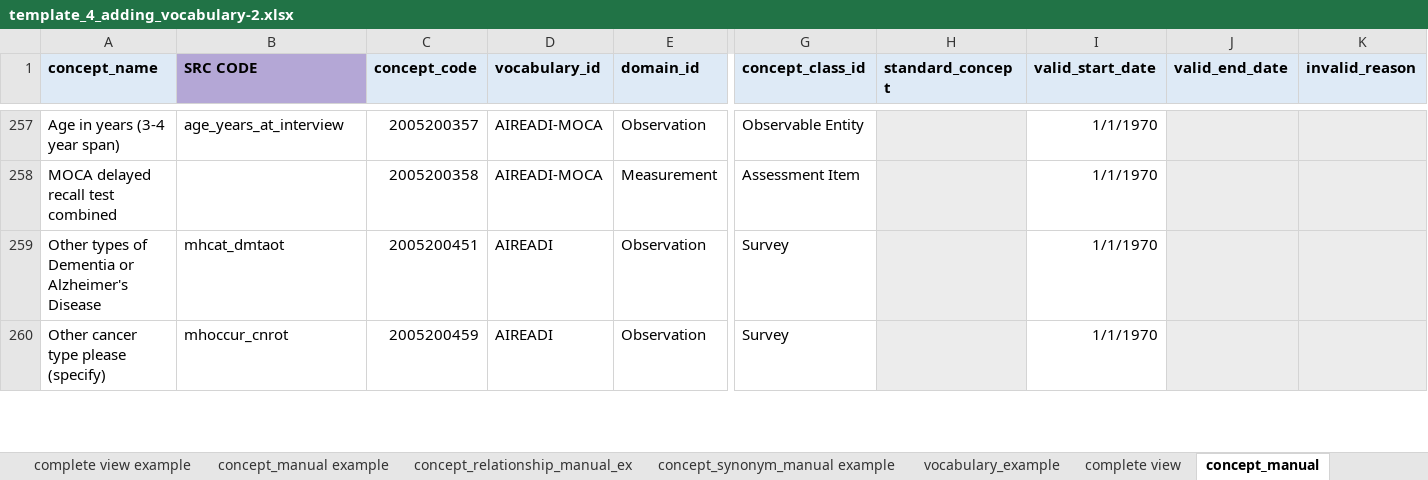
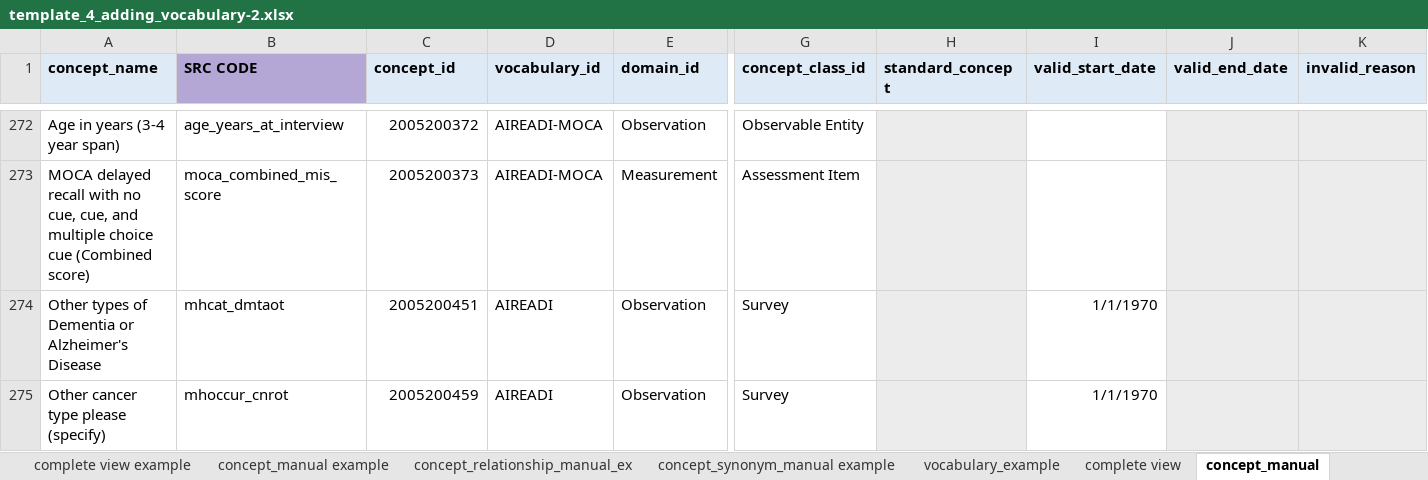
Before and after one commit to AI-READI/DataElementMaps, an Excel workbook: AIREADi_OMOP_Vocabulary_Request/template_4_adding_vocabulary-2.xlsx, sheet concept_manual, drawn as a sheet; only a part is shown, gaps mark what is left out; values as stored, in another font and other column widths than the file's, no borders; charts and pictures not drawn; removed rows and columns are numbered as before the commit, all else as after; rows hold the shown columns only; the diff covers the shown part only; the diff names each change by its address in the sheet, - before the commit and + after, or states it on an @@ line.

Commit message:
Vocab Request MoCA Fix
Fixed missing values in the AIREADI-MOCA subvocabulary

```diff
--- a/AIREADi_OMOP_Vocabulary_Request/template_4_adding_vocabulary-2.xlsx (sheet concept_manual)
+++ b/AIREADi_OMOP_Vocabulary_Request/template_4_adding_vocabulary-2.xlsx (sheet concept_manual)
-C1: concept_code
+C1: concept_id
-C272 (concept_id): 2005200357
+C272 (concept_id): 2005200372
-I272 (valid_start_date): 1/1/1970
+I272 (valid_start_date): (empty)
-row 258: MOCA delayed recall test combined |  | 2005200358 | AIREADI-MOCA | Measurement | Assessment Item |  | 1/1/1970
+row 273: MOCA delayed recall with no cue, cue, and multiple choice cue (Combined score) | moca_combined_mis_score | 2005200373 | AIREADI-MOCA | Measurement | Assessment Item
```
Also changed, not shown: 15 added rows and 26 edited cells elsewhere in this sheet, sheet concept_relationship_manual, 4 other files.
